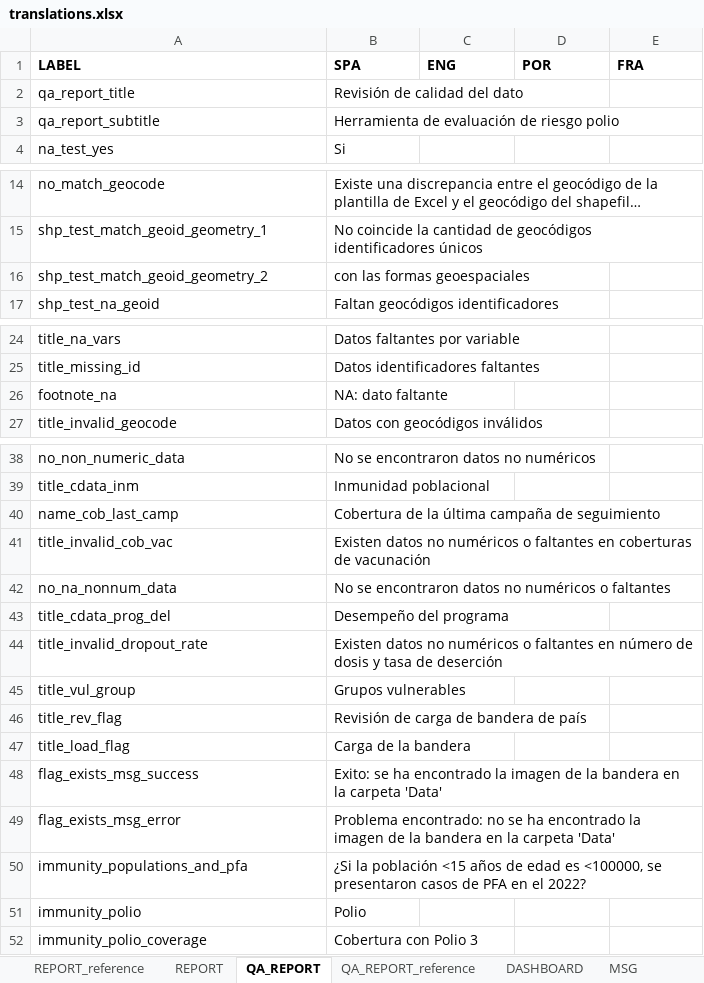
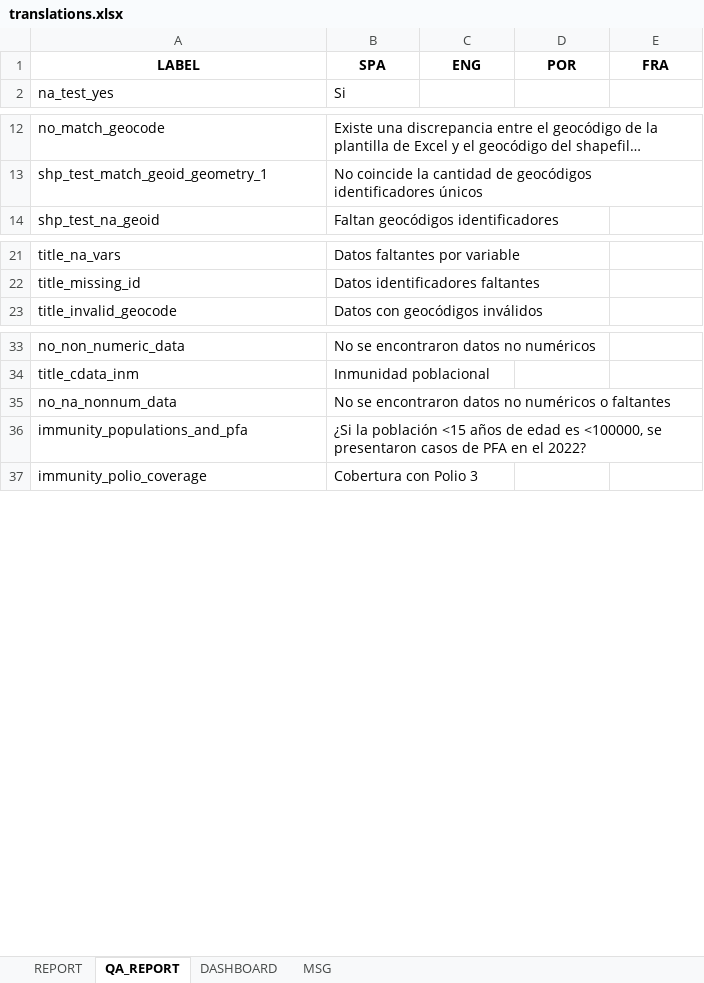
Before and after one commit to Oliversinn/polio-risk, an Excel workbook: src/R/translations.xlsx, sheet QA_REPORT, drawn as a sheet; only a part is shown, gaps mark what is left out; long unchanged cells end in …; values as stored, in another font and other column widths than the file's, no borders; the diff covers the shown part only; the diff names each change by its address in the sheet, - before the commit and + after, or states it on an @@ line.

```diff
--- a/src/R/translations.xlsx (sheet QA_REPORT)
+++ b/src/R/translations.xlsx (sheet QA_REPORT)
-sheet tab: REPORT_reference
-sheet tab: QA_REPORT_reference
-A1:E1 alignment: left
+A1:E1 alignment: center
-row 2: qa_report_title | Revisión de calidad del dato
-row 3: qa_report_subtitle | Herramienta de evaluación de riesgo polio
-row 16: shp_test_match_geoid_geometry_2 | con las formas geoespaciales
-row 26: footnote_na | NA: dato faltante
-row 40: name_cob_last_camp | Cobertura de la última campaña de seguimiento
-row 41: title_invalid_cob_vac | Existen datos no numéricos o faltantes en coberturas de vacunación
-row 43: title_cdata_prog_del | Desempeño del programa
-row 44: title_invalid_dropout_rate | Existen datos no numéricos o faltantes en número de dosis y tasa de deserción
-row 45: title_vul_group | Grupos vulnerables
-row 46: title_rev_flag | Revisión de carga de bandera de país
-row 47: title_load_flag | Carga de la bandera
-row 48: flag_exists_msg_success | Exito: se ha encontrado la imagen de la bandera en la carpeta 'Data'
-row 49: flag_exists_msg_error | Problema encontrado: no se ha encontrado la imagen de la bandera en la carpeta 'Data'
-row 51: immunity_polio | Polio
```
Also changed, not shown: 2 removed rows elsewhere in this sheet, sheet DASHBOARD, sheet REPORT, sheet MSG, 3 other files.
